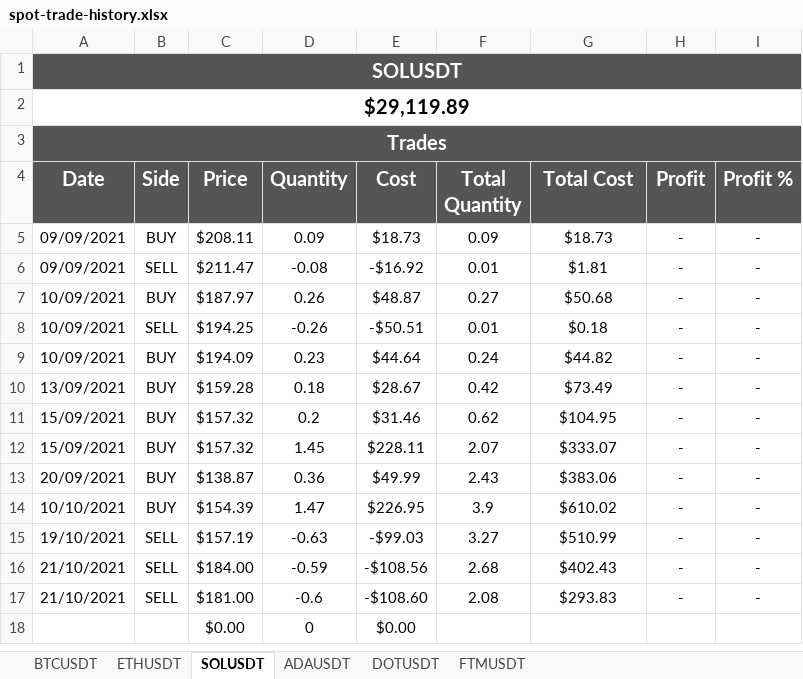
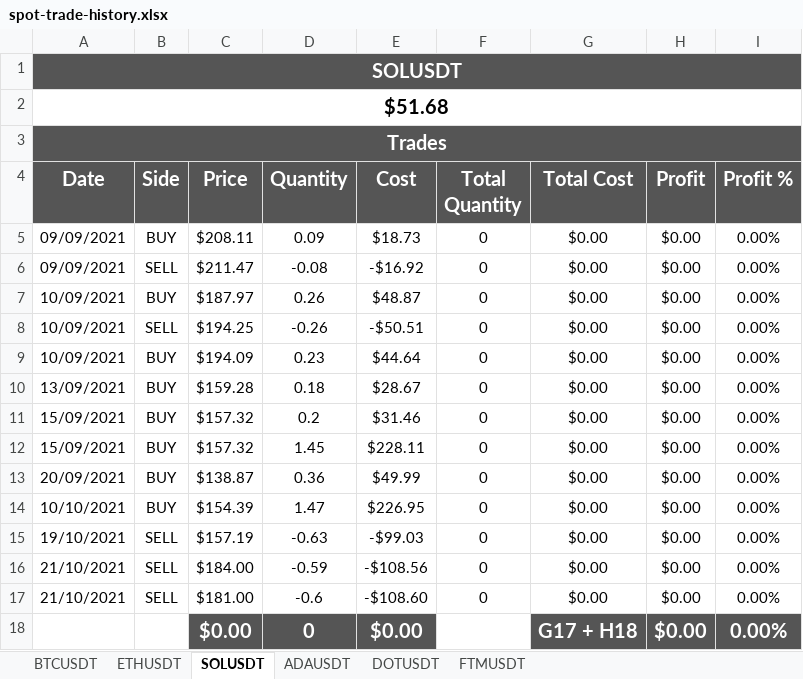
Before and after one commit to trejos07/crypto, an Excel workbook: spot-trade-history.xlsx, sheet SOLUSDT, drawn as a sheet; values as stored, in another font and other column widths than the file's, no borders; conditional formats not drawn; the diff names each change by its address in the sheet, - before the commit and + after, or states it on an @@ line.

```diff
--- a/spot-trade-history.xlsx (sheet SOLUSDT)
+++ b/spot-trade-history.xlsx (sheet SOLUSDT)
-A2 (Date): $29,119.89
+A2 (Date): $51.68
-F5 (Total Quantity): 0.09
+F5 (Total Quantity): 0
-G5 (Total Cost): $18.73
+G5 (Total Cost): $0.00
-H5:H17 (Profit): -
+H5:H17 (Profit): $0.00
-I5:I17 (Profit %): -
+I5:I17 (Profit %): 0.00%
-F6 (Total Quantity): 0.01
+F6 (Total Quantity): 0
-G6 (Total Cost): $1.81
+G6 (Total Cost): $0.00
-F7 (Total Quantity): 0.27
+F7 (Total Quantity): 0
-G7 (Total Cost): $50.68
+G7 (Total Cost): $0.00
-F8 (Total Quantity): 0.01
+F8 (Total Quantity): 0
-G8 (Total Cost): $0.18
+G8 (Total Cost): $0.00
-F9 (Total Quantity): 0.24
+F9 (Total Quantity): 0
-G9 (Total Cost): $44.82
+G9 (Total Cost): $0.00
-F10 (Total Quantity): 0.42
+F10 (Total Quantity): 0
-G10 (Total Cost): $73.49
+G10 (Total Cost): $0.00
-F11 (Total Quantity): 0.62
+F11 (Total Quantity): 0
-G11 (Total Cost): $104.95
+G11 (Total Cost): $0.00
-F12 (Total Quantity): 2.07
+F12 (Total Quantity): 0
-G12 (Total Cost): $333.07
+G12 (Total Cost): $0.00
-F13 (Total Quantity): 2.43
+F13 (Total Quantity): 0
-G13 (Total Cost): $383.06
+G13 (Total Cost): $0.00
-F14 (Total Quantity): 3.9
+F14 (Total Quantity): 0
-G14 (Total Cost): $610.02
+G14 (Total Cost): $0.00
-F15 (Total Quantity): 3.27
+F15 (Total Quantity): 0
-G15 (Total Cost): $510.99
+G15 (Total Cost): $0.00
-F16 (Total Quantity): 2.68
+F16 (Total Quantity): 0
-G16 (Total Cost): $402.43
+G16 (Total Cost): $0.00
-F17 (Total Quantity): 2.08
+F17 (Total Quantity): 0
-G17 (Total Cost): $293.83
+G17 (Total Cost): $0.00
@@ C18:E18 fill: none → #555555, bold: off → on, text colour: black → #FFFFFF, text size: larger @@
-G18 (Total Cost): (empty)
+G18 (Total Cost): G17 + H18
-G18:I18 fill: none
+G18:I18 fill: #555555
-H18 (Profit): (empty)
+H18 (Profit): $0.00
-I18 (Profit %): (empty)
+I18 (Profit %): 0.00%
```
Also changed, not shown: sheet DOTUSDT, sheet BTCUSDT, sheet FTMUSDT, sheet ETHUSDT, sheet ADAUSDT, formulas that keep their value, 2 other files.
